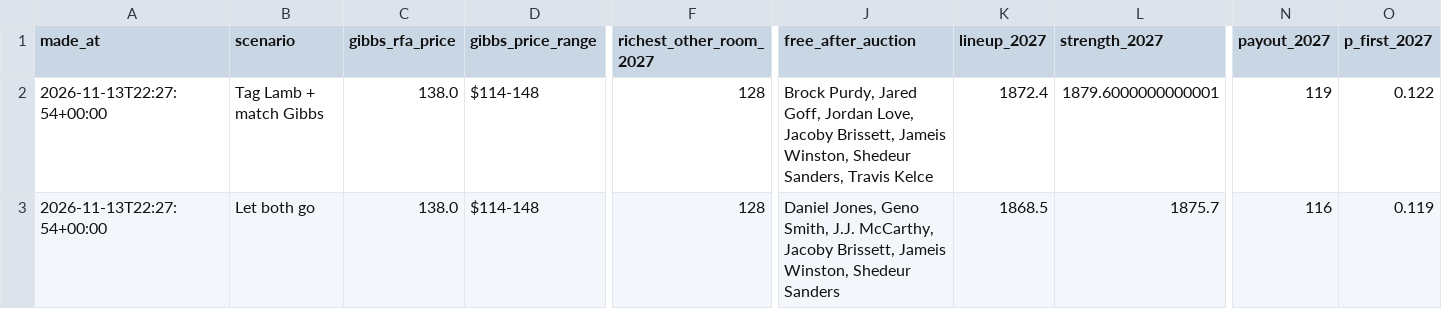
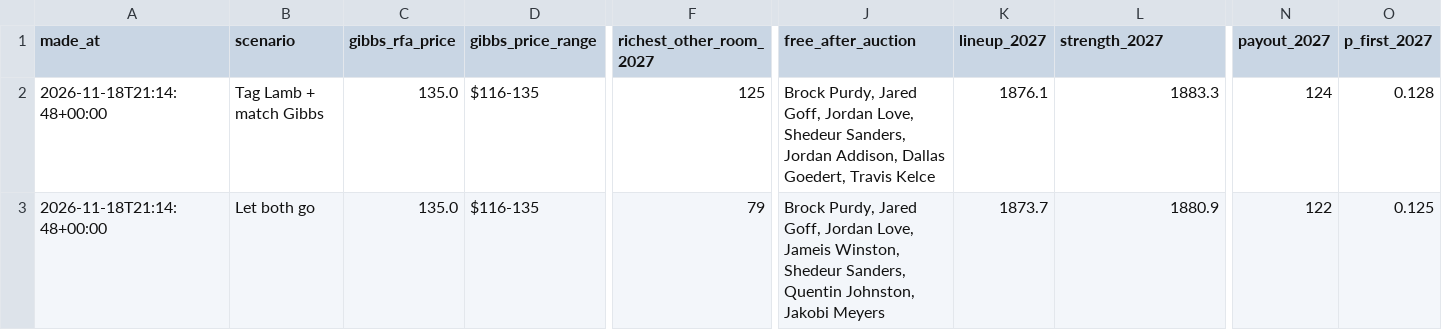
Before and after one commit to jdant19/dynasty-front-office, a CSV file: data/processed/decide_offseason_2027.csv, drawn as a sheet; only a part is shown, gaps mark what is left out; the diff covers the shown part only; the diff names each change by its address in the sheet, - before the commit and + after, or states it on an @@ line.

```diff
--- a/data/processed/decide_offseason_2027.csv
+++ b/data/processed/decide_offseason_2027.csv
-A2:A3 (made_at): 2026-11-13T22:27:54+00:00
+A2:A3 (made_at): 2026-11-18T21:14:48+00:00
-C2:C3 (gibbs_rfa_price): 138.0
+C2:C3 (gibbs_rfa_price): 135.0
-D2:D3 (gibbs_price_range): $114-148
+D2:D3 (gibbs_price_range): $116-135
-F2 (richest_other_room_2027): 128
+F2 (richest_other_room_2027): 125
-J2 (free_after_auction): …Jordan Love, Jacoby Brissett, Jameis Winston, Shedeur Sanders, Travis Kelce
+J2 (free_after_auction): …Jordan Love, Shedeur Sanders, Jordan Addison, Dallas Goedert, Travis Kelce
-K2 (lineup_2027): 1872.4
+K2 (lineup_2027): 1876.1
-L2 (strength_2027): 1879.6000000000001
+L2 (strength_2027): 1883.3
-N2 (payout_2027): 119
+N2 (payout_2027): 124
-O2 (p_first_2027): 0.122
+O2 (p_first_2027): 0.128
-F3 (richest_other_room_2027): 128
+F3 (richest_other_room_2027): 79
-J3 (free_after_auction): Daniel Jones, Geno Smith, J.J. McCarthy, Jacoby Brissett, Jameis Winston, Shedeur Sanders
+J3 (free_after_auction): Brock Purdy, Jared Goff, Jordan Love, Jameis Winston, Shedeur Sanders, Quentin Johnston, Jakobi Meyers
-K3 (lineup_2027): 1868.5
+K3 (lineup_2027): 1873.7
-L3 (strength_2027): 1875.7
+L3 (strength_2027): 1880.9
-N3 (payout_2027): 116
+N3 (payout_2027): 122
-O3 (p_first_2027): 0.119
+O3 (p_first_2027): 0.125
```
Also changed, not shown: 52 edited cells elsewhere in this file, data/processed/decide_offseason_2027_auction_prices.csv, 7 other files.
